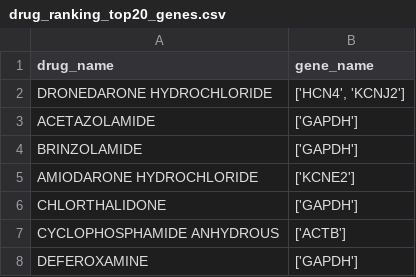
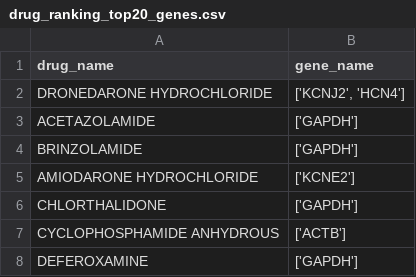
Before and after one commit to YunbaoFC/BioInf-Project, a CSV file: Files/drug_ranking_top20_genes.csv, drawn as a sheet; only a part is shown.

```diff
--- a/Files/drug_ranking_top20_genes.csv
+++ b/Files/drug_ranking_top20_genes.csv
@@ -1,3 +1,3 @@
 drug_name,gene_name
-DRONEDARONE HYDROCHLORIDE,"['HCN4', 'KCNJ2']"
+DRONEDARONE HYDROCHLORIDE,"['KCNJ2', 'HCN4']"
 ACETAZOLAMIDE,['GAPDH']
```
Also changed, not shown: 6 other files.
